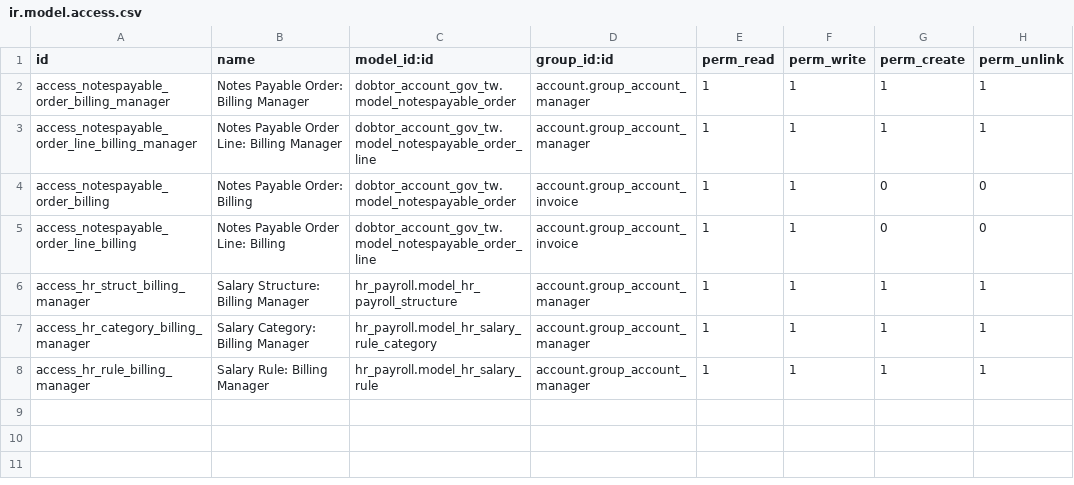
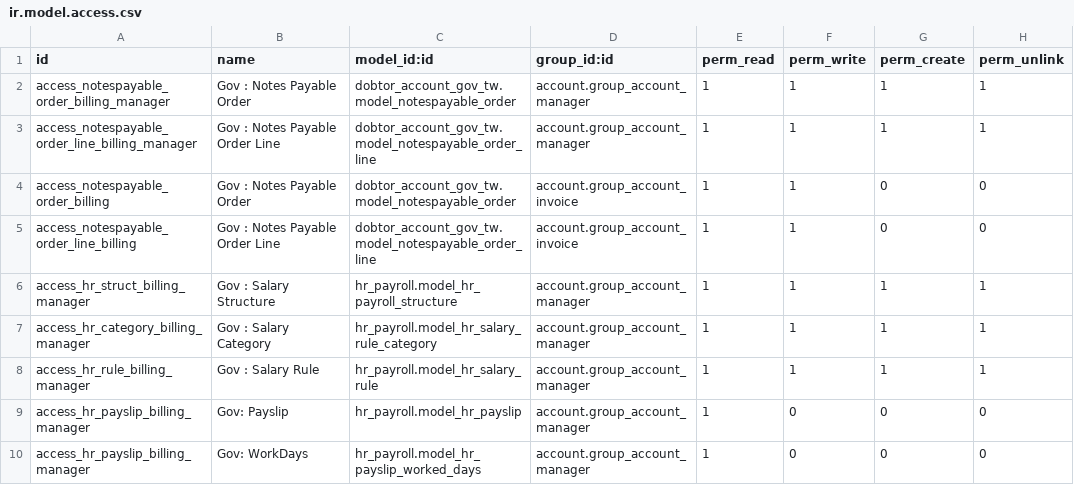
Before and after one commit to mefiskafka/HR, a CSV file: dobtor_account_gov_tw/security/ir.model.access.csv, drawn as a sheet.

Commit message:
[Fix] dobtor_account_gov_tw : fix account right

```diff
--- a/dobtor_account_gov_tw/security/ir.model.access.csv
+++ b/dobtor_account_gov_tw/security/ir.model.access.csv
@@ -1,8 +1,10 @@
 id,name,model_id:id,group_id:id,perm_read,perm_write,perm_create,perm_unlink
-access_notespayable_order_billing_manager,Notes Payable Order: Billing Manager,dobtor_account_gov_tw.model_notespayable_order,account.group_account_manager,1,1,1,1
-access_notespayable_order_line_billing_manager,Notes Payable Order Line: Billing Manager,dobtor_account_gov_tw.model_notespayable_order_line,account.group_account_manager,1,1,1,1
-access_notespayable_order_billing,Notes Payable Order: Billing,dobtor_account_gov_tw.model_notespayable_order,account.group_account_invoice,1,1,0,0
-access_notespayable_order_line_billing,Notes Payable Order Line: Billing,dobtor_account_gov_tw.model_notespayable_order_line,account.group_account_invoice,1,1,0,0
-access_hr_struct_billing_manager,Salary Structure: Billing Manager,hr_payroll.model_hr_payroll_structure,account.group_account_manager,1,1,1,1
-access_hr_category_billing_manager,Salary Category: Billing Manager,hr_payroll.model_hr_salary_rule_category,account.group_account_manager,1,1,1,1
-access_hr_rule_billing_manager,Salary Rule: Billing Manager,hr_payroll.model_hr_salary_rule,account.group_account_manager,1,1,1,1
+access_notespayable_order_billing_manager,Gov : Notes Payable Order,dobtor_account_gov_tw.model_notespayable_order,account.group_account_manager,1,1,1,1
+access_notespayable_order_line_billing_manager,Gov : Notes Payable Order Line,dobtor_account_gov_tw.model_notespayable_order_line,account.group_account_manager,1,1,1,1
+access_notespayable_order_billing,Gov : Notes Payable Order,dobtor_account_gov_tw.model_notespayable_order,account.group_account_invoice,1,1,0,0
+access_notespayable_order_line_billing,Gov : Notes Payable Order Line,dobtor_account_gov_tw.model_notespayable_order_line,account.group_account_invoice,1,1,0,0
+access_hr_struct_billing_manager,Gov : Salary Structure,hr_payroll.model_hr_payroll_structure,account.group_account_manager,1,1,1,1
+access_hr_category_billing_manager,Gov : Salary Category,hr_payroll.model_hr_salary_rule_category,account.group_account_manager,1,1,1,1
+access_hr_rule_billing_manager,Gov : Salary Rule,hr_payroll.model_hr_salary_rule,account.group_account_manager,1,1,1,1
+access_hr_payslip_billing_manager,Gov: Payslip,hr_payroll.model_hr_payslip,account.group_account_manager,1,0,0,0
+access_hr_payslip_billing_manager,Gov: WorkDays,hr_payroll.model_hr_payslip_worked_days,account.group_account_manager,1,0,0,0
```
Also changed, not shown: 2 other files.
